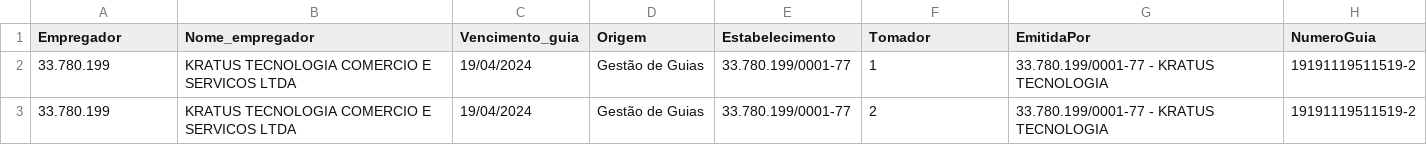
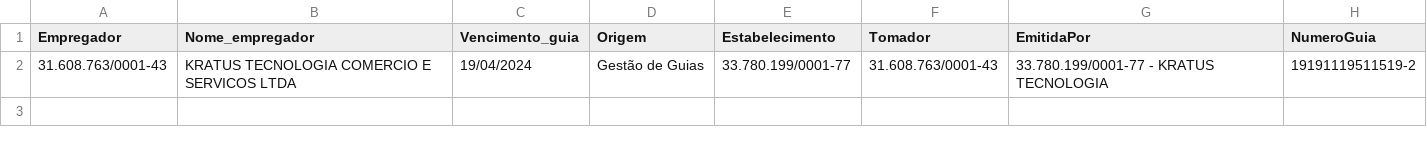
Before and after one commit to CairoWesley/sistema-amigo-diego, a CSV file: info_empresa.csv, drawn as a sheet.

```diff
--- a/info_empresa.csv
+++ b/info_empresa.csv
@@ -1,3 +1,2 @@
 Empregador;Nome_empregador;Vencimento_guia;Origem;Estabelecimento;Tomador;EmitidaPor;NumeroGuia
-33.780.199;KRATUS TECNOLOGIA COMERCIO E SERVICOS LTDA;19/04/2024;Gestão de Guias;33.780.199/0001-77;1;33.780.199/0001-77 - KRATUS TECNOLOGIA;19191119511519-2
-33.780.199;KRATUS TECNOLOGIA COMERCIO E SERVICOS LTDA;19/04/2024;Gestão de Guias;33.780.199/0001-77;2;33.780.199/0001-77 - KRATUS TECNOLOGIA;19191119511519-2
+31.608.763/0001-43;KRATUS TECNOLOGIA COMERCIO E SERVICOS LTDA;19/04/2024;Gestão de Guias;33.780.199/0001-77;31.608.763/0001-43;33.780.199/0001-77 - KRATUS TECNOLOGIA;19191119511519-2
```
Also changed, not shown: 2 other files.
